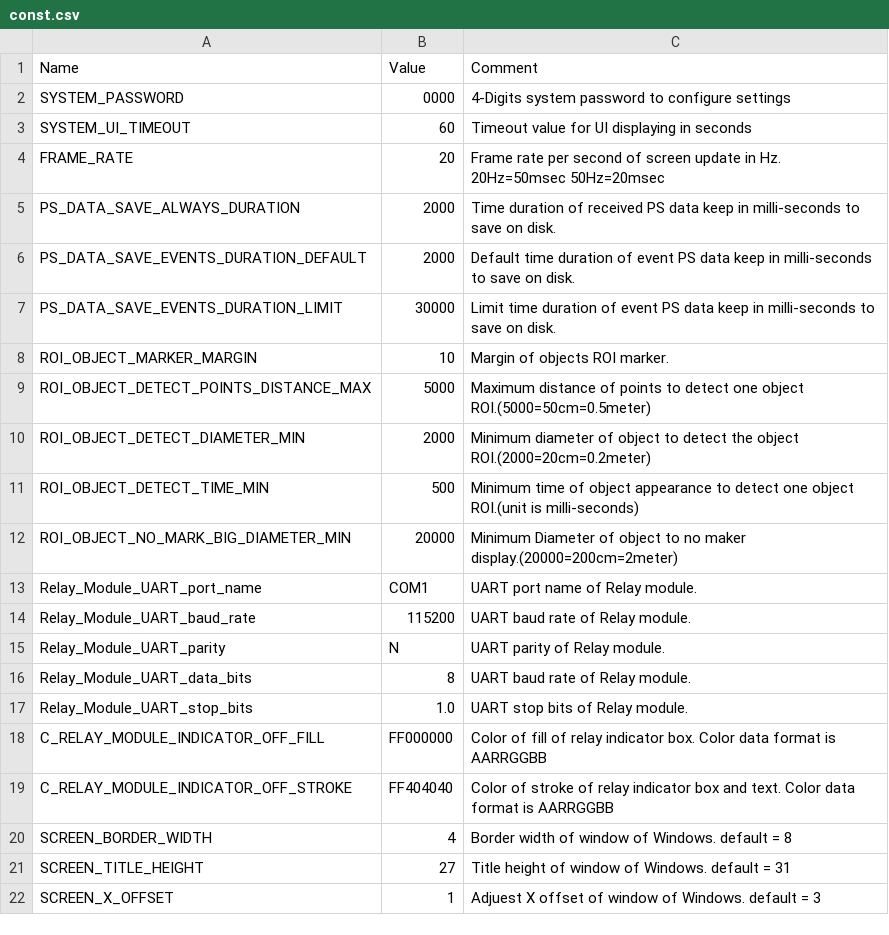
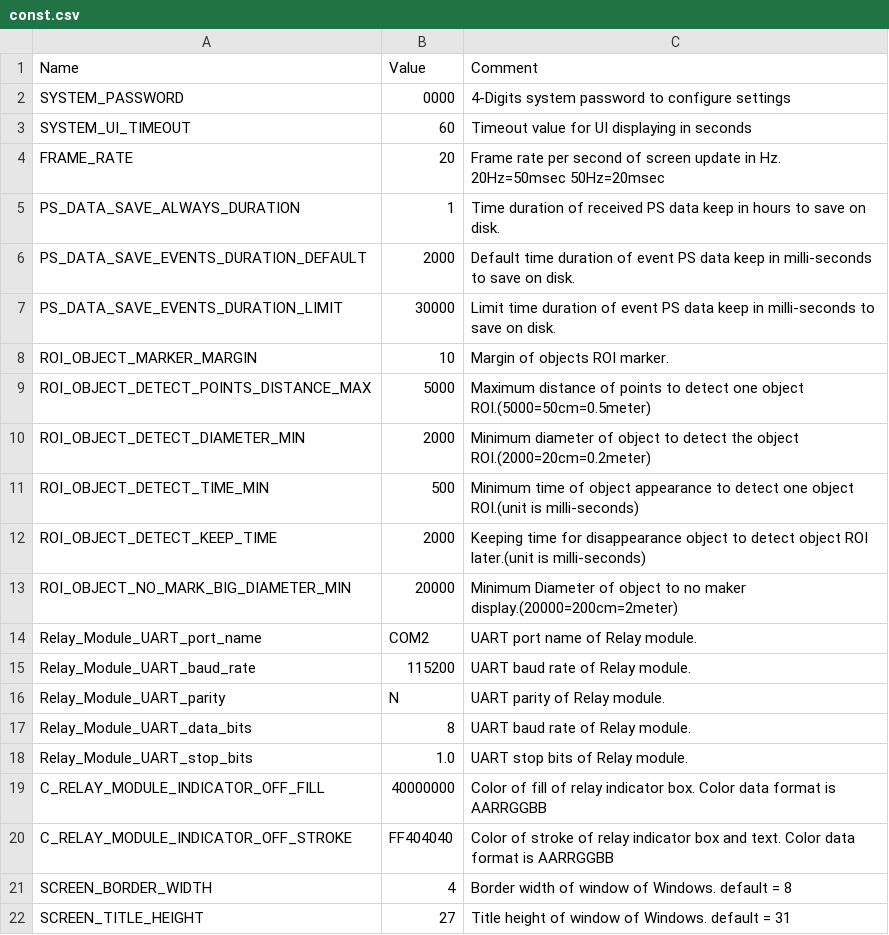
Before and after one commit to leesy24/AntiCollision_2D.application.windows32, a CSV file: data/const.csv, drawn as a sheet; only a part is shown; the shorter side is filled out with more unchanged rows.

Commit message:
Update const file from source.

```diff
--- a/data/const.csv
+++ b/data/const.csv
@@ -4,3 +4,3 @@ SYSTEM_UI_TIMEOUT,60,Timeout value for UI displaying in seconds
 FRAME_RATE,20,Frame rate per second of screen update in Hz. 20Hz=50msec 50Hz=20msec
-PS_DATA_SAVE_ALWAYS_DURATION,2000,Time duration of received PS data keep in milli-seconds to save on disk.
+PS_DATA_SAVE_ALWAYS_DURATION,1,Time duration of received PS data keep in hours to save on disk.
 PS_DATA_SAVE_EVENTS_DURATION_DEFAULT,2000,Default time duration of event PS data keep in milli-seconds to save on disk.
@@ -11,4 +11,5 @@ ROI_OBJECT_DETECT_DIAMETER_MIN,2000,Minimum diameter of object to detect the obj
 ROI_OBJECT_DETECT_TIME_MIN,500,Minimum time of object appearance to detect one object ROI.(unit is milli-seconds)
+ROI_OBJECT_DETECT_KEEP_TIME,2000,Keeping time for disappearance object to detect object ROI later.(unit is milli-seconds)
 ROI_OBJECT_NO_MARK_BIG_DIAMETER_MIN,20000,Minimum Diameter of object to no maker display.(20000=200cm=2meter)
-Relay_Module_UART_port_name,COM1,UART port name of Relay module.
+Relay_Module_UART_port_name,COM2,UART port name of Relay module.
 Relay_Module_UART_baud_rate,115200,UART baud rate of Relay module.
@@ -17,3 +18,3 @@ Relay_Module_UART_data_bits,8,UART baud rate of Relay module.
 Relay_Module_UART_stop_bits,1.0,UART stop bits of Relay module.
-C_RELAY_MODULE_INDICATOR_OFF_FILL,FF000000,Color of fill of relay indicator box. Color data format is AARRGGBB
+C_RELAY_MODULE_INDICATOR_OFF_FILL,40000000,Color of fill of relay indicator box. Color data format is AARRGGBB
 C_RELAY_MODULE_INDICATOR_OFF_STROKE,FF404040,Color of stroke of relay indicator box and text. Color data format is AARRGGBB
```
